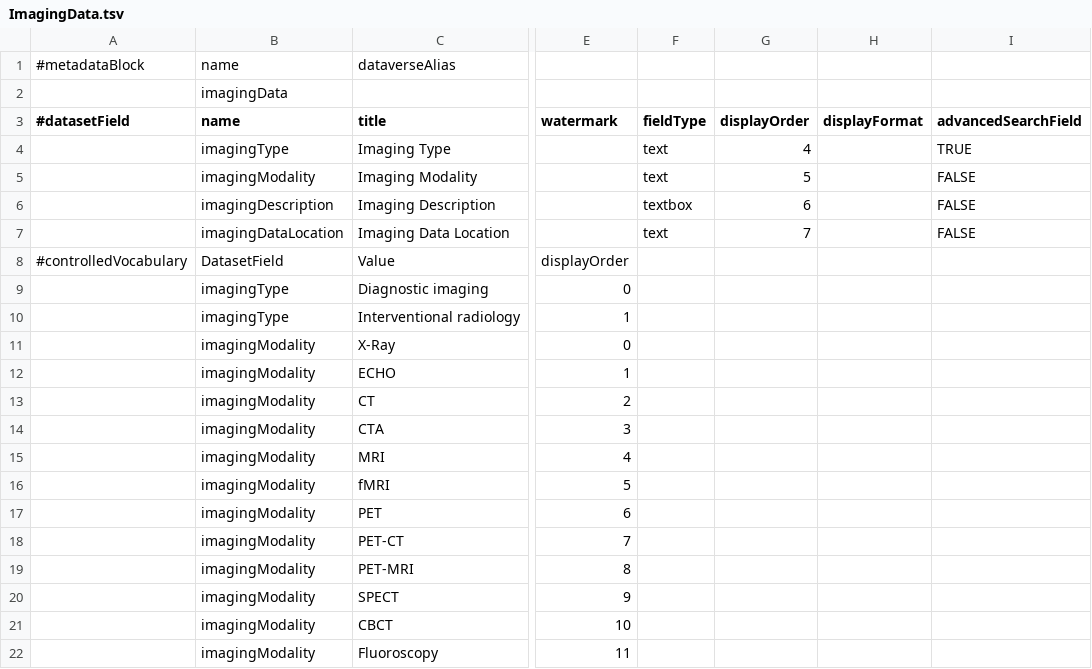
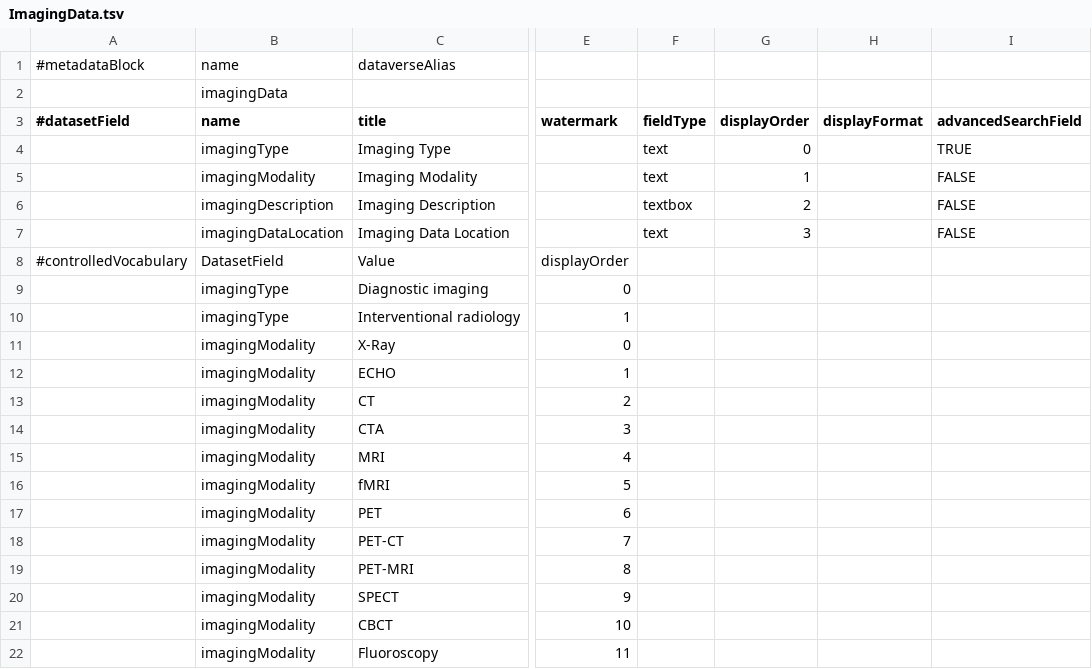
Before and after one commit to LauraHuisintveld/Medical-Metadata-Custom-blocks, a TSV file: ImagingData.tsv, drawn as a sheet; only a part is shown, gaps mark what is left out; the diff names each change by its address in the sheet, - before the commit and + after, or states it on an @@ line.

Commit message:
Update ImagingData.tsv

```diff
--- a/ImagingData.tsv
+++ b/ImagingData.tsv
-G4 (displayOrder): 4
+G4 (displayOrder): 0
-G5 (displayOrder): 5
+G5 (displayOrder): 1
-G6 (displayOrder): 6
+G6 (displayOrder): 2
-G7 (displayOrder): 7
+G7 (displayOrder): 3
```
